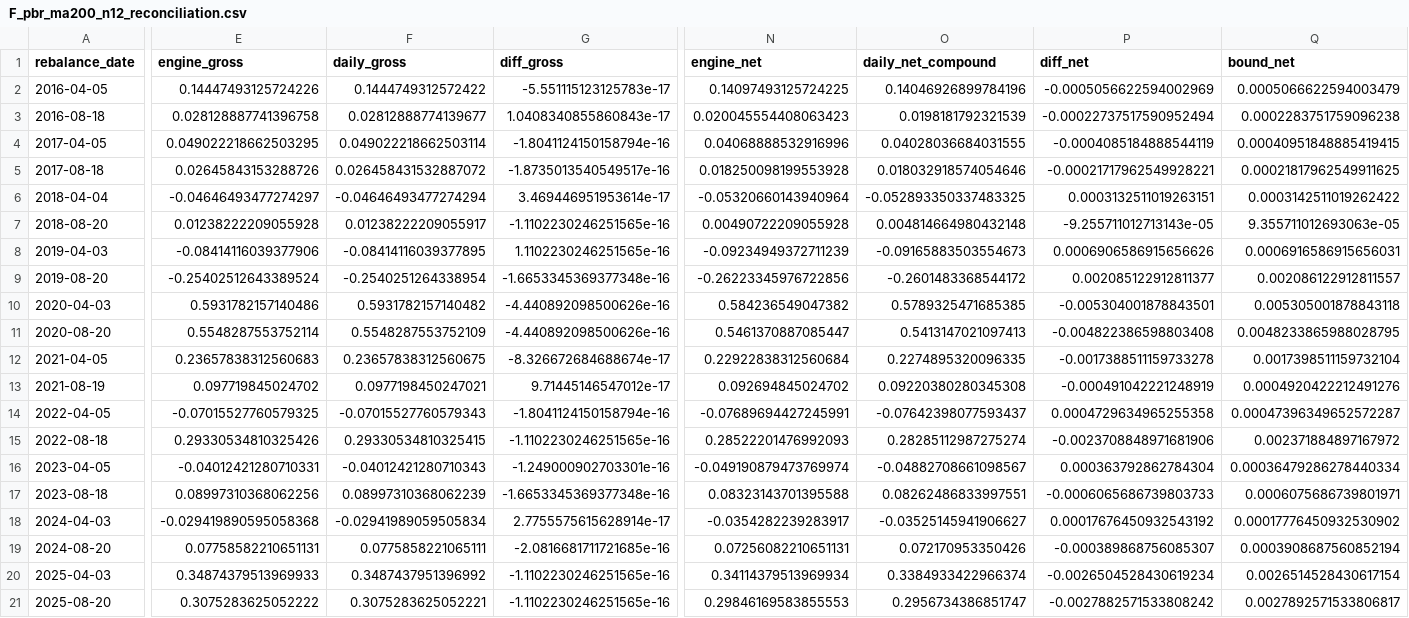
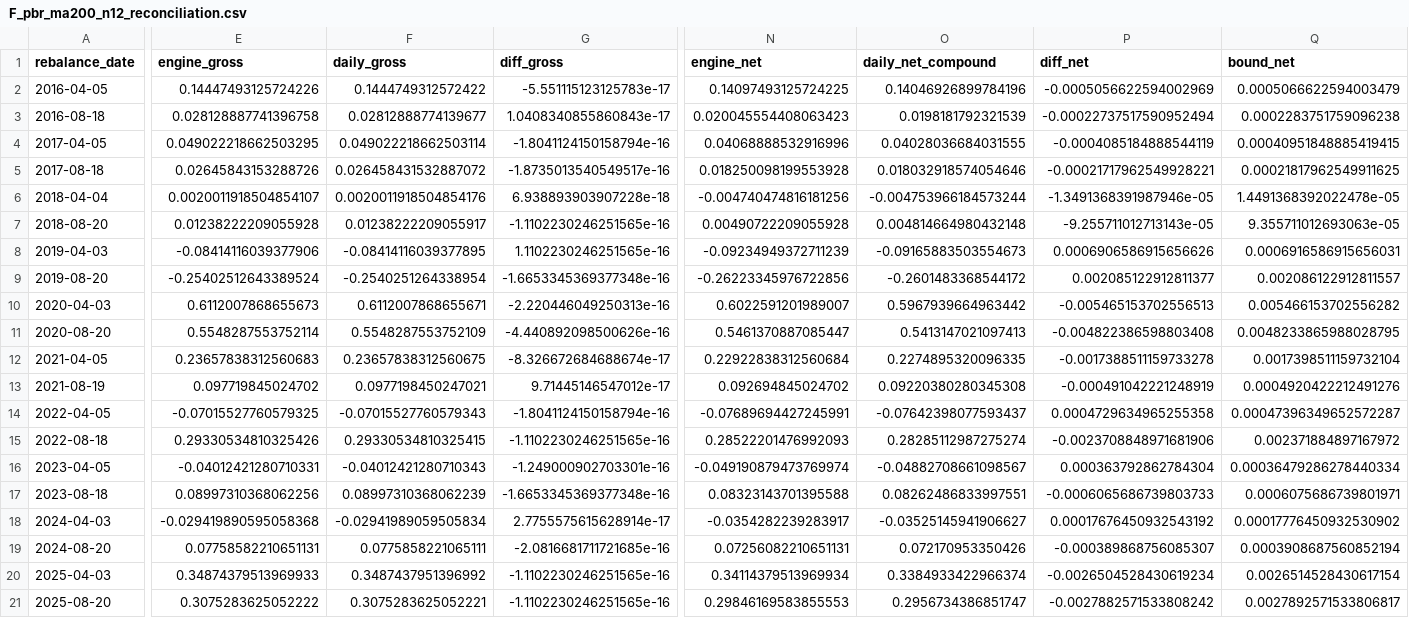
Before and after one commit to ytzinn/stock-backtest, a CSV file: experiments/daily_nav/F_pbr_ma200_n12_reconciliation.csv, drawn as a sheet; only a part is shown, gaps mark what is left out; the diff names each change by its address in the sheet, - before the commit and + after, or states it on an @@ line.

```diff
--- a/experiments/daily_nav/F_pbr_ma200_n12_reconciliation.csv
+++ b/experiments/daily_nav/F_pbr_ma200_n12_reconciliation.csv
-E6 (engine_gross): -0.04646493477274297
+E6 (engine_gross): 0.0020011918504854107
-F6 (daily_gross): -0.04646493477274294
+F6 (daily_gross): 0.0020011918504854176
-G6 (diff_gross): 3.469446951953614e-17
+G6 (diff_gross): 6.938893903907228e-18
-N6 (engine_net): -0.05320660143940964
+N6 (engine_net): -0.004740474816181256
-O6 (daily_net_compound): -0.052893350337483325
+O6 (daily_net_compound): -0.004753966184573244
-P6 (diff_net): 0.0003132511019263151
+P6 (diff_net): -1.3491368391987946e-05
-Q6 (bound_net): 0.0003142511019262422
+Q6 (bound_net): 1.4491368392022478e-05
-E10 (engine_gross): 0.5931782157140486
+E10 (engine_gross): 0.6112007868655673
-F10 (daily_gross): 0.5931782157140482
+F10 (daily_gross): 0.6112007868655671
-G10 (diff_gross): -4.440892098500626e-16
+G10 (diff_gross): -2.220446049250313e-16
-N10 (engine_net): 0.584236549047382
+N10 (engine_net): 0.6022591201989007
-O10 (daily_net_compound): 0.5789325471685385
+O10 (daily_net_compound): 0.5967939664963442
-P10 (diff_net): -0.005304001878843501
+P10 (diff_net): -0.005465153702556513
-Q10 (bound_net): 0.005305001878843118
+Q10 (bound_net): 0.005466153702556282
```
Also changed, not shown: experiments/daily_nav/F_pbr_ma200_n10_reconciliation.csv, experiments/daily_nav/F_pbr_ma200_n13_reconciliation.csv, 50 other files.
